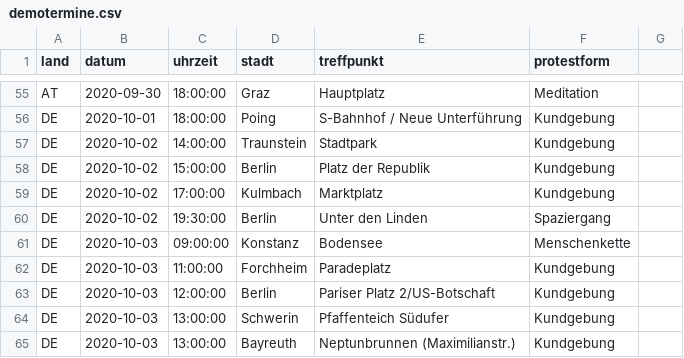
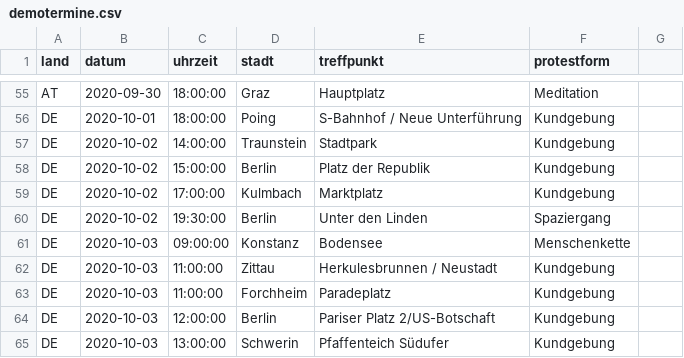
Before and after one commit to anonymous-tld/m.terminkalender.top, a CSV file: _data/demotermine.csv, drawn as a sheet; only a part is shown, gaps mark what is left out; the shorter side is filled out with more unchanged rows.

Commit message:
Update demotermine.csv from https://demo.terminkalender.top/demotermine.csv

```diff
--- a/_data/demotermine.csv
+++ b/_data/demotermine.csv
@@ -61,2 +61,3 @@ DE,2020-10-02,19:30:00,Berlin,Unter den Linden,Spaziergang
 DE,2020-10-03,09:00:00,Konstanz,Bodensee,Menschenkette
+DE,2020-10-03,11:00:00,Zittau,Herkulesbrunnen / Neustadt,Kundgebung
 DE,2020-10-03,11:00:00,Forchheim,Paradeplatz,Kundgebung
```
